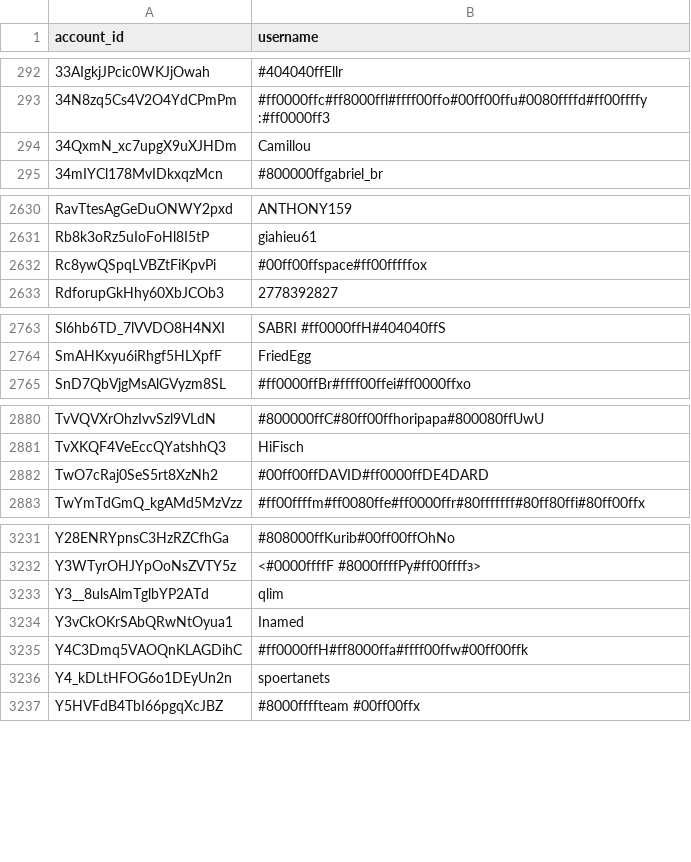
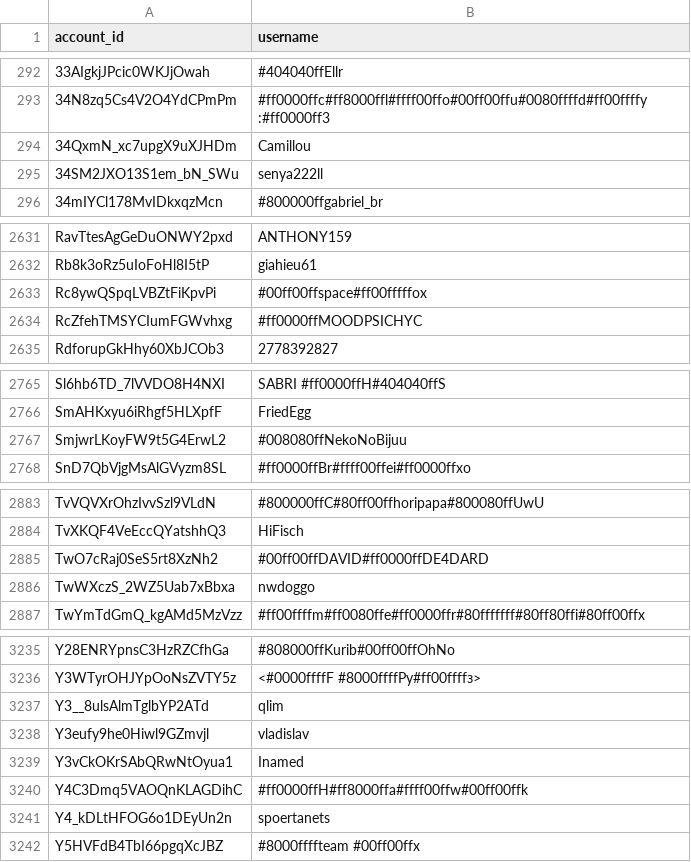
Before and after one commit to pewpewlive/ppl-data, a CSV file: account_data.csv, drawn as a sheet; only a part is shown, gaps mark what is left out; the diff covers the shown part only.

Commit message:
Roll new data computed at Sat, 13 Dec 2025 00:01:24 UTC

```diff
--- a/account_data.csv
+++ b/account_data.csv
@@ -294,2 +294,3 @@ account_id,username
 34QxmN_xc7upgX9uXJHDm,Camillou
+34SM2JXO13S1em_bN_SWu,senya222ll
 34mIYCl178MvIDkxqzMcn,#800000ffgabriel_br
@@ -2632,2 +2633,3 @@ Rb8k3oRz5uIoFoHl8I5tP,giahieu61
 Rc8ywQSpqLVBZtFiKpvPi,#00ff00ffspace#ff00fffffox
+RcZfehTMSYCIumFGWvhxg,#ff0000ffMOODPSICHYC
 RdforupGkHhy60XbJCOb3,2778392827
@@ -2764,2 +2766,3 @@ Sl6hb6TD_7lVVDO8H4NXI,SABRI #ff0000ffH#404040ffS
 SmAHKxyu6iRhgf5HLXpfF,FriedEgg
+SmjwrLKoyFW9t5G4ErwL2,#008080ffNekoNoBijuu
 SnD7QbVjgMsAlGVyzm8SL,#ff0000ffBr#ffff00ffei#ff0000ffxo
@@ -2882,2 +2885,3 @@ TvXKQF4VeEccQYatshhQ3,HiFisch
 TwO7cRaj0SeS5rt8XzNh2,#00ff00ffDAVID#ff0000ffDE4DARD
+TwWXczS_2WZ5Uab7xBbxa,nwdoggo
 TwYmTdGmQ_kgAMd5MzVzz,#ff00ffffm#ff0080ffe#ff0000ffr#80fffffff#80ff80ffi#80ff00ffx
@@ -3233,2 +3237,3 @@ Y3WTyrOHJYpOoNsZVTY5z,<#0000ffffF #8000ffffРу#ff00ffffз>
 Y3__8ulsAlmTglbYP2ATd,qlim
+Y3eufy9he0Hiwl9GZmvjl,vladislav
 Y3vCkOKrSAbQRwNtOyua1,Inamed
```
Also changed, not shown: 1 added row and 1 edited cell elsewhere in this file.
